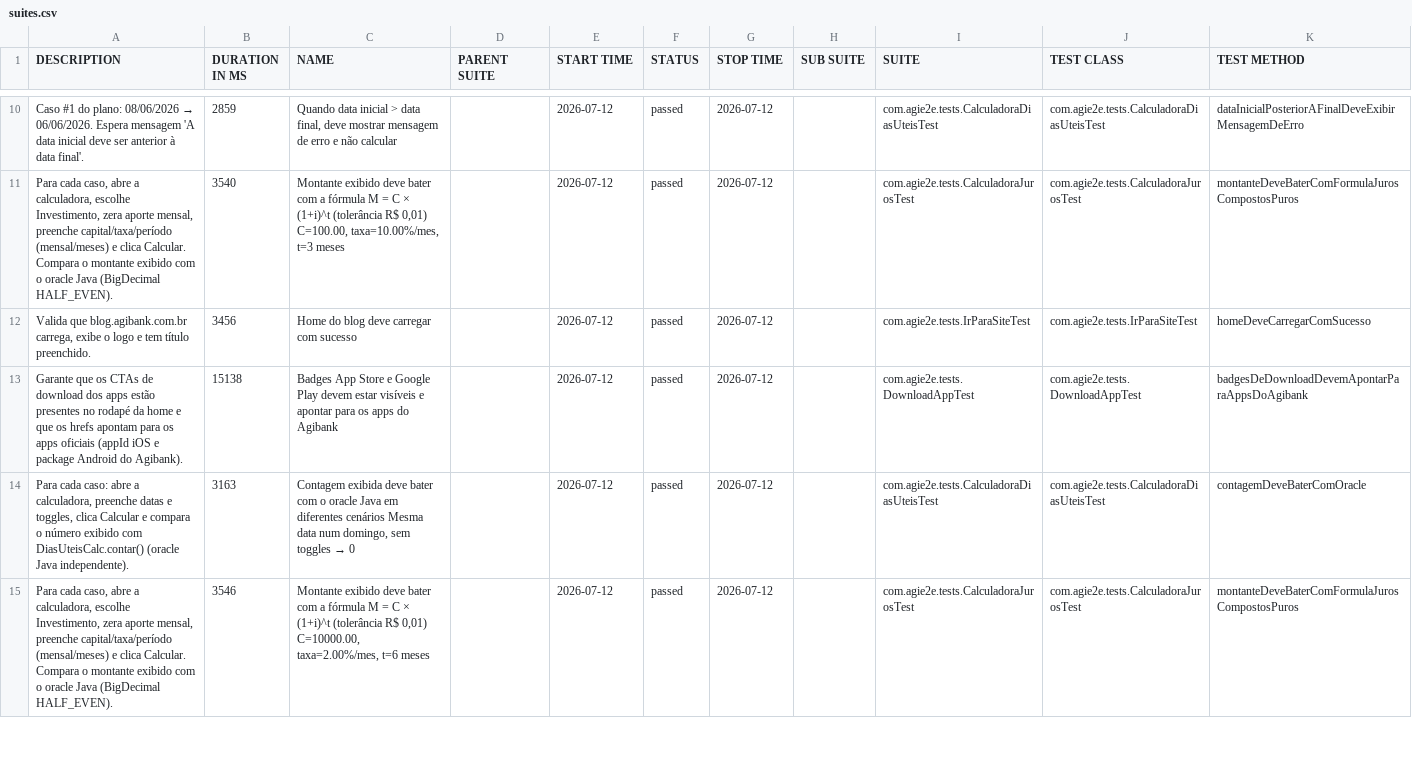
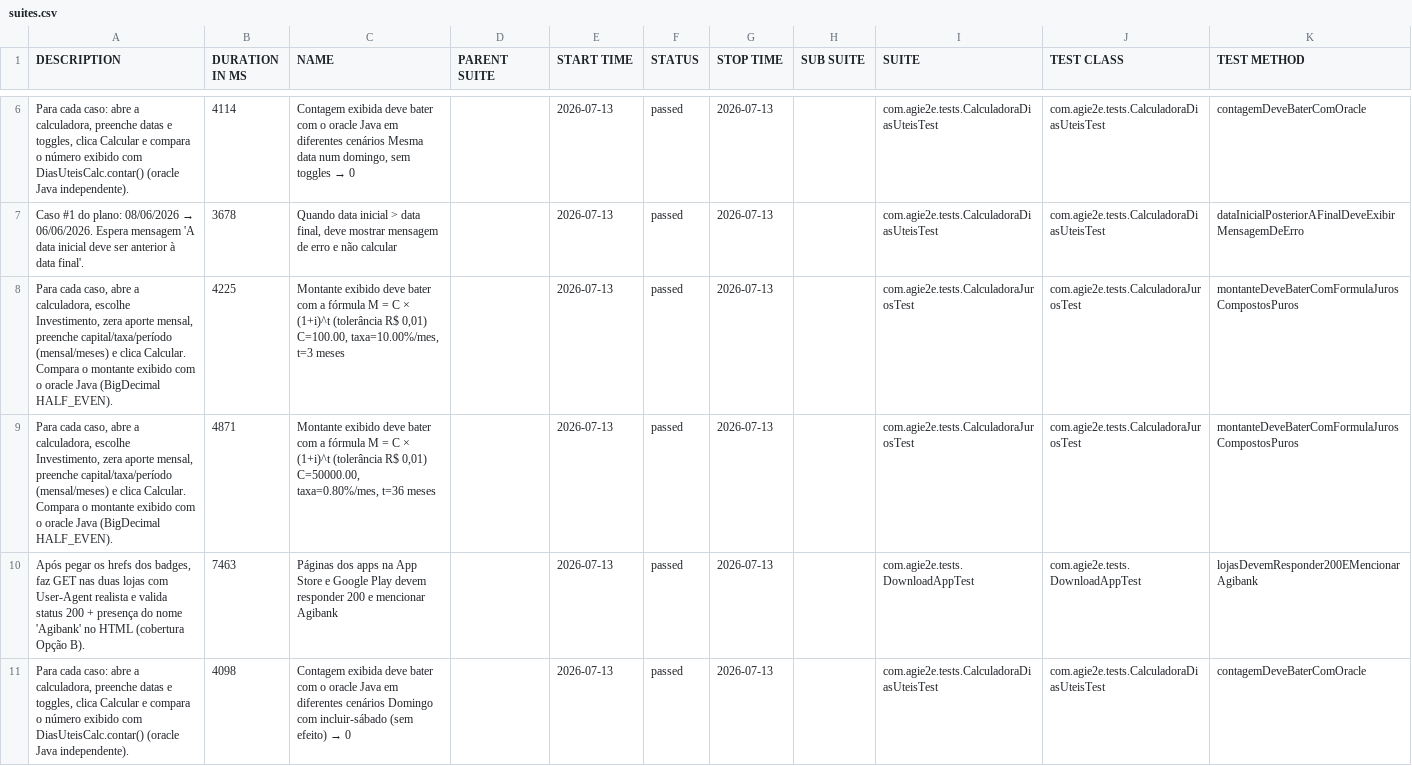
Before and after one commit to silasmarques/agi-e2e, a CSV file: data/suites.csv, drawn as a sheet; only a part is shown, gaps mark what is left out; the diff covers the shown part only.

```diff
--- a/data/suites.csv
+++ b/data/suites.csv
@@ -10,6 +6,6 @@
-"Caso #1 do plano: 08/06/2026 → 06/06/2026. Espera mensagem 'A data inicial deve ser anterior à data final'.","2859","Quando data inicial > data final, deve mostrar mensagem de erro e não calcular","","2026-07-12","passed","2026-07-12","","com.agie2e.tests.CalculadoraDiasUteisTest","com.agie2e.tests.CalculadoraDiasUteisTest","dataInicialPosteriorAFinalDeveExibirMensagemDeErro"
-"Para cada caso, abre a calculadora, escolhe Investimento, zera aporte mensal, preenche capital/taxa/período (mensal/meses) e clica Calcular. Compara o montante exibido com o oracle Java (BigDecimal HALF_EVEN).","3540","Montante exibido deve bater com a fórmula M = C × (1+i)^t (tolerância R$ 0,01) C=100.00, taxa=10.00%/mes, t=3 meses","","2026-07-12","passed","2026-07-12","","com.agie2e.tests.CalculadoraJurosTest","com.agie2e.tests.CalculadoraJurosTest","montanteDeveBaterComFormulaJurosCompostosPuros"
-"Valida que blog.agibank.com.br carrega, exibe o logo e tem título preenchido.","3456","Home do blog deve carregar com sucesso","","2026-07-12","passed","2026-07-12","","com.agie2e.tests.IrParaSiteTest","com.agie2e.tests.IrParaSiteTest","homeDeveCarregarComSucesso"
-"Garante que os CTAs de download dos apps estão presentes no rodapé da home e que os hrefs apontam para os apps oficiais (appId iOS e package Android do Agibank).","15138","Badges App Store e Google Play devem estar visíveis e apontar para os apps do Agibank","","2026-07-12","passed","2026-07-12","","com.agie2e.tests.DownloadAppTest","com.agie2e.tests.DownloadAppTest","badgesDeDownloadDevemApontarParaAppsDoAgibank"
-"Para cada caso: abre a calculadora, preenche datas e toggles, clica Calcular e compara o número exibido com DiasUteisCalc.contar() (oracle Java independente).","3163","Contagem exibida deve bater com o oracle Java em diferentes cenários Mesma data num domingo, sem toggles → 0","","2026-07-12","passed","2026-07-12","","com.agie2e.tests.CalculadoraDiasUteisTest","com.agie2e.tests.CalculadoraDiasUteisTest","contagemDeveBaterComOracle"
-"Para cada caso, abre a calculadora, escolhe Investimento, zera aporte mensal, preenche capital/taxa/período (mensal/meses) e clica Calcular. Compara o montante exibido com o oracle Java (BigDecimal HALF_EVEN).","3546","Montante exibido deve bater com a fórmula M = C × (1+i)^t (tolerância R$ 0,01) C=10000.00, taxa=2.00%/mes, t=6 meses","","2026-07-12","passed","2026-07-12","","com.agie2e.tests.CalculadoraJurosTest","com.agie2e.tests.CalculadoraJurosTest","montanteDeveBaterComFormulaJurosCompostosPuros"
+"Para cada caso: abre a calculadora, preenche datas e toggles, clica Calcular e compara o número exibido com DiasUteisCalc.contar() (oracle Java independente).","4114","Contagem exibida deve bater com o oracle Java em diferentes cenários Mesma data num domingo, sem toggles → 0","","2026-07-13","passed","2026-07-13","","com.agie2e.tests.CalculadoraDiasUteisTest","com.agie2e.tests.CalculadoraDiasUteisTest","contagemDeveBaterComOracle"
+"Caso #1 do plano: 08/06/2026 → 06/06/2026. Espera mensagem 'A data inicial deve ser anterior à data final'.","3678","Quando data inicial > data final, deve mostrar mensagem de erro e não calcular","","2026-07-13","passed","2026-07-13","","com.agie2e.tests.CalculadoraDiasUteisTest","com.agie2e.tests.CalculadoraDiasUteisTest","dataInicialPosteriorAFinalDeveExibirMensagemDeErro"
+"Para cada caso, abre a calculadora, escolhe Investimento, zera aporte mensal, preenche capital/taxa/período (mensal/meses) e clica Calcular. Compara o montante exibido com o oracle Java (BigDecimal HALF_EVEN).","4225","Montante exibido deve bater com a fórmula M = C × (1+i)^t (tolerância R$ 0,01) C=100.00, taxa=10.00%/mes, t=3 meses","","2026-07-13","passed","2026-07-13","","com.agie2e.tests.CalculadoraJurosTest","com.agie2e.tests.CalculadoraJurosTest","montanteDeveBaterComFormulaJurosCompostosPuros"
+"Para cada caso, abre a calculadora, escolhe Investimento, zera aporte mensal, preenche capital/taxa/período (mensal/meses) e clica Calcular. Compara o montante exibido com o oracle Java (BigDecimal HALF_EVEN).","4871","Montante exibido deve bater com a fórmula M = C × (1+i)^t (tolerância R$ 0,01) C=50000.00, taxa=0.80%/mes, t=36 meses","","2026-07-13","passed","2026-07-13","","com.agie2e.tests.CalculadoraJurosTest","com.agie2e.tests.CalculadoraJurosTest","montanteDeveBaterComFormulaJurosCompostosPuros"
+"Após pegar os hrefs dos badges, faz GET nas duas lojas com User-Agent realista e valida status 200 + presença do nome 'Agibank' no HTML (cobertura Opção B).","7463","Páginas dos apps na App Store e Google Play devem responder 200 e mencionar Agibank","","2026-07-13","passed","2026-07-13","","com.agie2e.tests.DownloadAppTest","com.agie2e.tests.DownloadAppTest","lojasDevemResponder200EMencionarAgibank"
+"Para cada caso: abre a calculadora, preenche datas e toggles, clica Calcular e compara o número exibido com DiasUteisCalc.contar() (oracle Java independente).","4098","Contagem exibida deve bater com o oracle Java em diferentes cenários Domingo com incluir-sábado (sem efeito) → 0","","2026-07-13","passed","2026-07-13","","com.agie2e.tests.CalculadoraDiasUteisTest","com.agie2e.tests.CalculadoraDiasUteisTest","contagemDeveBaterComOracle"
```
Also changed, not shown: 4 added rows, 4 removed rows and 22 edited cells elsewhere in this file, data/behaviors.csv, 48 other files.
